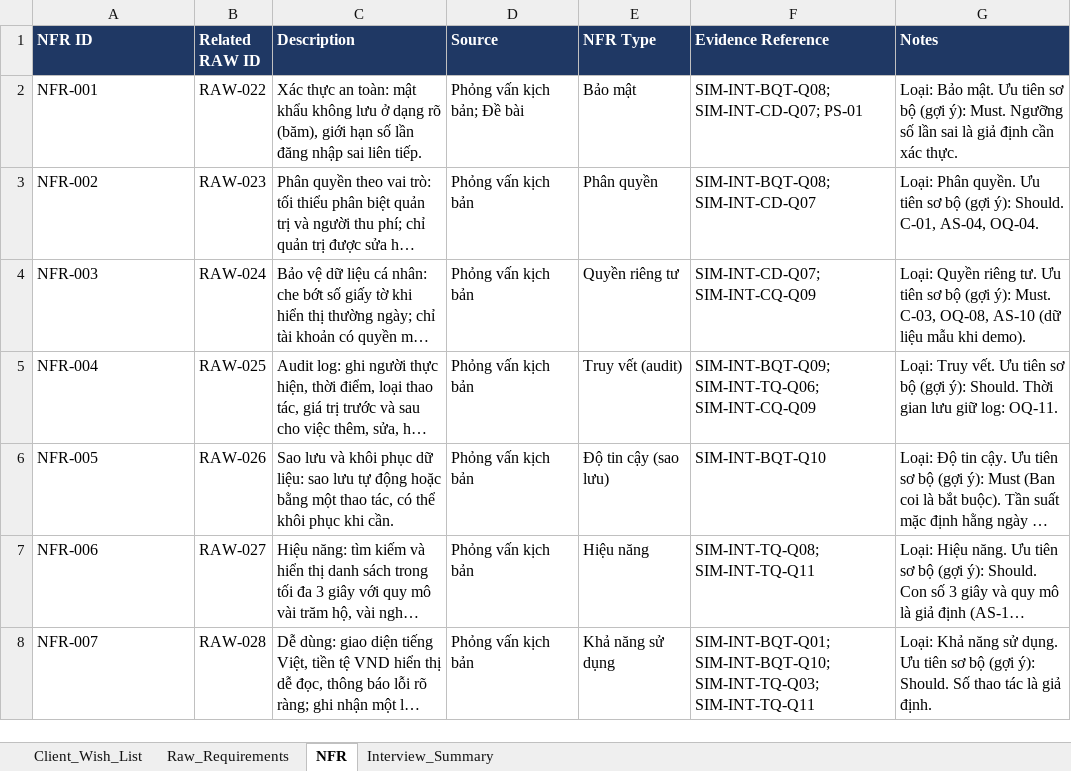
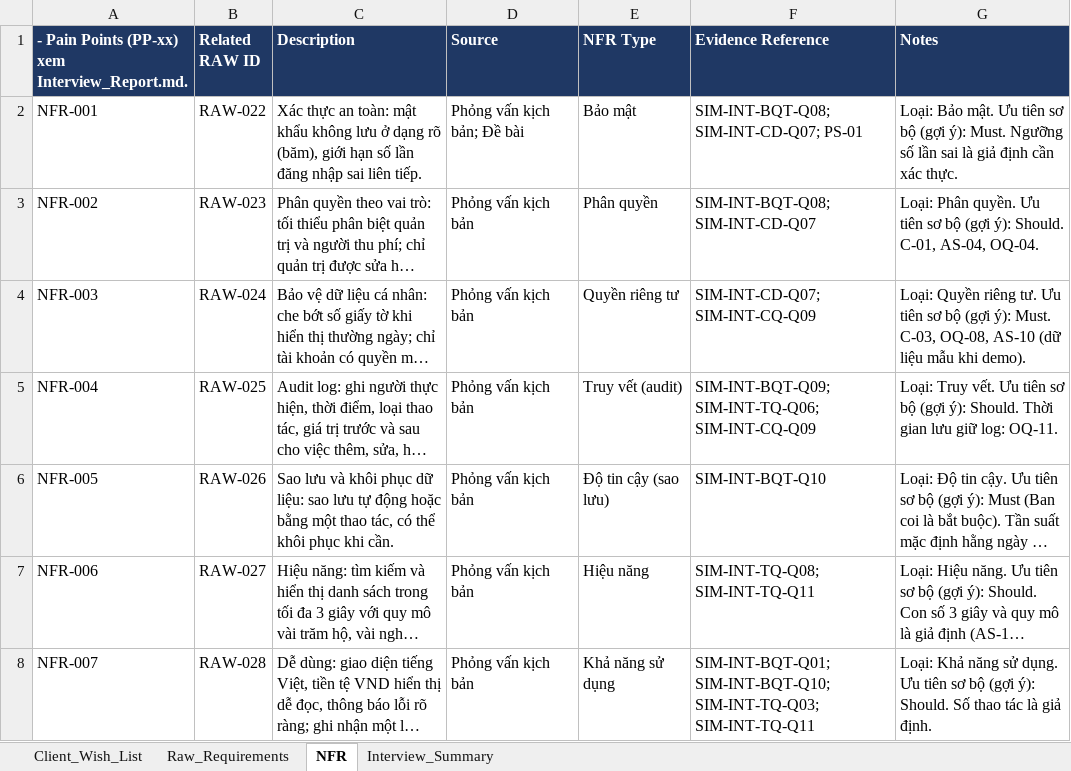
Before and after one commit to Aliospbc2006/NhapmonCNPM-24, an Excel workbook: references/01 - Tai lieu du an/1. Ke hoach phat hieu yeu cau BTL (Elicitation)/Raw_Requirements.xlsx, sheet NFR, drawn as a sheet; long unchanged cells end in …; values as stored, in another font and other column widths than the file's, no borders; the diff names each change by its address in the sheet, - before the commit and + after, or states it on an @@ line.

```diff
--- a/references/01 - Tai lieu du an/1. Ke hoach phat hieu yeu cau BTL (Elicitation)/Raw_Requirements.xlsx (sheet NFR)
+++ b/references/01 - Tai lieu du an/1. Ke hoach phat hieu yeu cau BTL (Elicitation)/Raw_Requirements.xlsx (sheet NFR)
-A1: NFR ID
+A1: - Pain Points (PP-xx) xem Interview_Report.md.
```
Also changed, not shown: sheet Raw_Requirements, sheet Client_Wish_List, sheet Interview_Summary, deliverables/04_Raw_Requirements.xlsx, deliverables/06_Product_Backlog_Sprint_Plan.xlsx, 26 other files.
